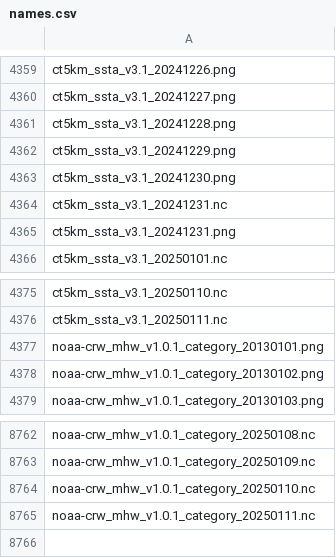
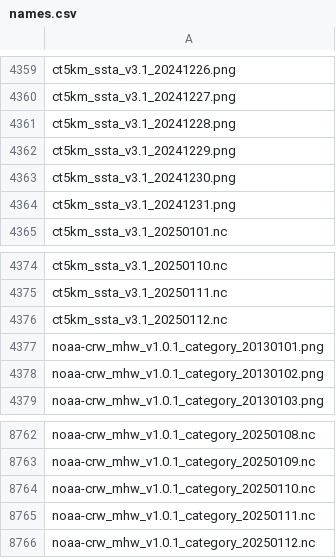
Before and after one commit to HakaiInstitute/ssta_images, a CSV file: dist/names.csv, drawn as a sheet; only a part is shown, gaps mark what is left out; removed rows and columns are numbered as before the commit, all else as after; the diff names each change by its address in the sheet, - before the commit and + after, or states it on an @@ line.

```diff
--- a/dist/names.csv
+++ b/dist/names.csv
-row 4364: ct5km_ssta_v3.1_20241231.nc
+row 4376: ct5km_ssta_v3.1_20250112.nc
+row 8766: noaa-crw_mhw_v1.0.1_category_20250112.nc
```
Also changed, not shown: static/names.csv.
